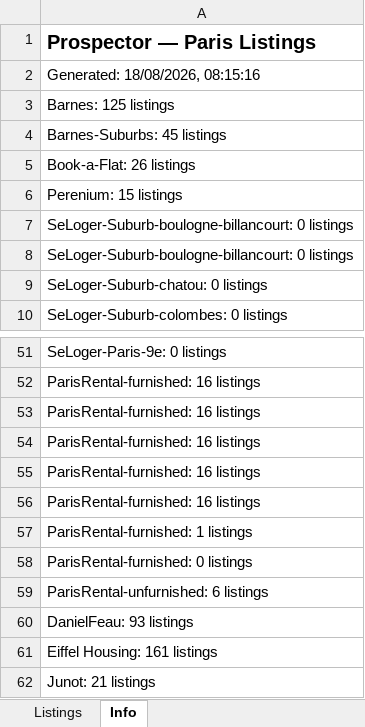
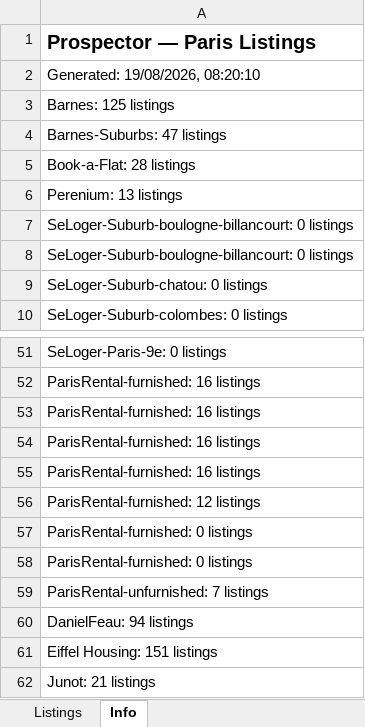
Before and after one commit to YFIP/House-Search-Agent, an Excel workbook: listings.xlsx, sheet Info, drawn as a sheet; only a part is shown, gaps mark what is left out; values as stored, in another font and other column widths than the file's, no borders; removed rows and columns are numbered as before the commit, all else as after; the diff names each change by its address in the sheet, - before the commit and + after, or states it on an @@ line.

```diff
--- a/listings.xlsx (sheet Info)
+++ b/listings.xlsx (sheet Info)
-A2: Generated: 18/08/2026, 08:15:16
+A2: Generated: 19/08/2026, 08:20:10
-A4: Barnes-Suburbs: 45 listings
+A4: Barnes-Suburbs: 47 listings
-A5: Book-a-Flat: 26 listings
+A5: Book-a-Flat: 28 listings
-A6: Perenium: 15 listings
+A6: Perenium: 13 listings
-A56: ParisRental-furnished: 16 listings
+A56: ParisRental-furnished: 12 listings
-row 57: ParisRental-furnished: 1 listings
-A58: ParisRental-unfurnished: 6 listings
+A58: ParisRental-furnished: 0 listings
-A59: DanielFeau: 93 listings
+A59: ParisRental-unfurnished: 7 listings
-A60: Eiffel Housing: 161 listings
+A60: DanielFeau: 94 listings
+row 61: Eiffel Housing: 151 listings
```
Also changed, not shown: sheet Listings, listings-sale.xlsx, 1 other file.
